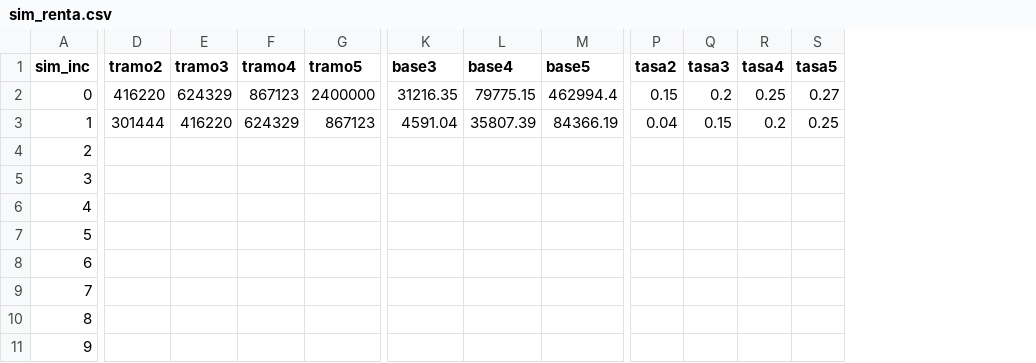
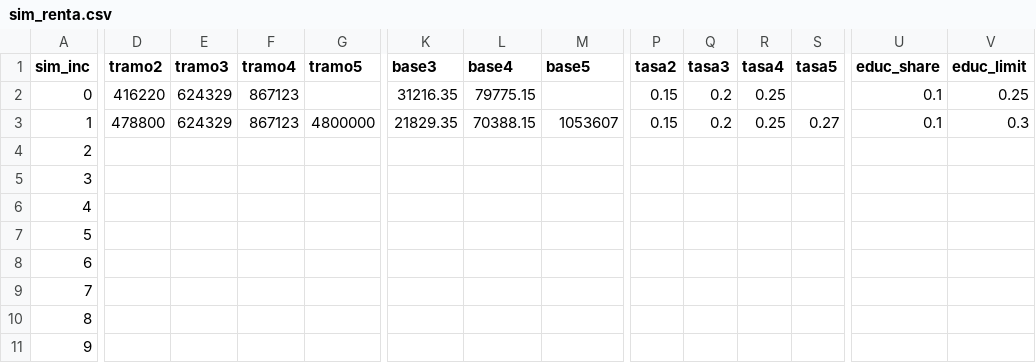
Before and after one commit to renatovargas/simfi-rd, a CSV file: data/params/sim_renta.csv, drawn as a sheet; only a part is shown, gaps mark what is left out; the diff covers the shown part only; the diff names each change by its address in the sheet, - before the commit and + after, or states it on an @@ line.

```diff
--- a/data/params/sim_renta.csv
+++ b/data/params/sim_renta.csv
+column U (educ_share), rows 2-3: 0.1 | 0.1
+column V (educ_limit), rows 2-3: 0.25 | 0.3
-G2 (tramo5): 2400000
+G2 (tramo5): (empty)
-M2 (base5): 462994.4
+M2 (base5): (empty)
-S2 (tasa5): 0.27
+S2 (tasa5): (empty)
-D3 (tramo2): 301444
+D3 (tramo2): 478800
-E3 (tramo3): 416220
+E3 (tramo3): 624329
-F3 (tramo4): 624329
+F3 (tramo4): 867123
-G3 (tramo5): 867123
+G3 (tramo5): 4800000
-K3 (base3): 4591.04
+K3 (base3): 21829.35
-L3 (base4): 35807.39
+L3 (base4): 70388.15
-M3 (base5): 84366.19
+M3 (base5): 1053607
-P3 (tasa2): 0.04
+P3 (tasa2): 0.15
-Q3 (tasa3): 0.15
+Q3 (tasa3): 0.2
-R3 (tasa4): 0.2
+R3 (tasa4): 0.25
-S3 (tasa5): 0.25
+S3 (tasa5): 0.27
```
Also changed, not shown: 1 edited cell elsewhere in this file, 4 other files.
